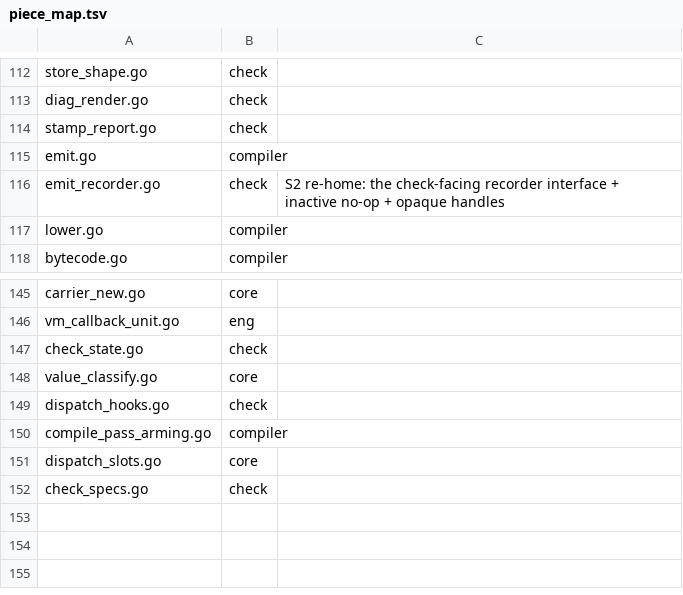
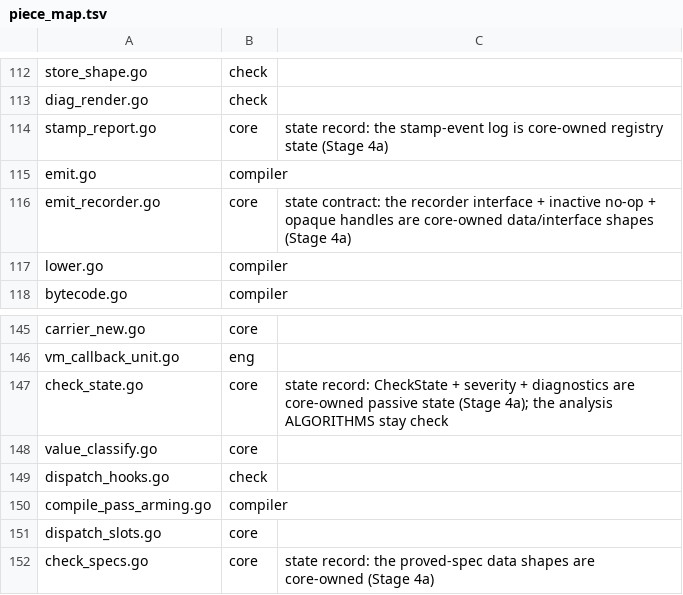
Before and after one commit to aql-lang/aql, a TSV file: eng/go/piece_map.tsv, drawn as a sheet; only a part is shown, gaps mark what is left out.

```diff
--- a/eng/go/piece_map.tsv
+++ b/eng/go/piece_map.tsv
@@ -113,5 +113,5 @@ store_shape.go	check
 diag_render.go	check	
-stamp_report.go	check	
+stamp_report.go	core	state record: the stamp-event log is core-owned registry state (Stage 4a)
 emit.go	compiler	
-emit_recorder.go	check	S2 re-home: the check-facing recorder interface + inactive no-op + opaque handles	
+emit_recorder.go	core	state contract: the recorder interface + inactive no-op + opaque handles are core-owned data/interface shapes (Stage 4a)
 lower.go	compiler	
@@ -146,3 +146,3 @@ carrier_new.go	core
 vm_callback_unit.go	eng
-check_state.go	check
+check_state.go	core	state record: CheckState + severity + diagnostics are core-owned passive state (Stage 4a); the analysis ALGORITHMS stay check
 value_classify.go	core
@@ -151,2 +151,2 @@ compile_pass_arming.go	compiler
 dispatch_slots.go	core
-check_specs.go	check
+check_specs.go	core	state record: the proved-spec data shapes are core-owned (Stage 4a)
```
Also changed, not shown: 9 other files.
